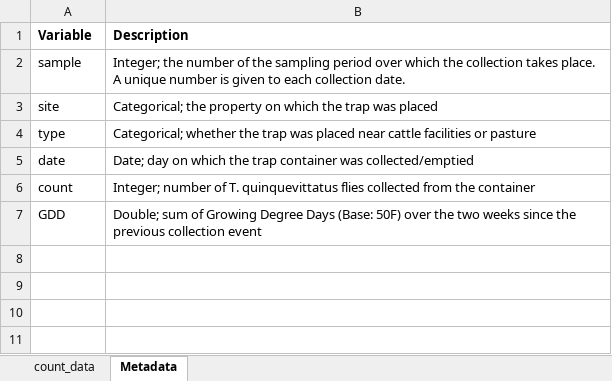
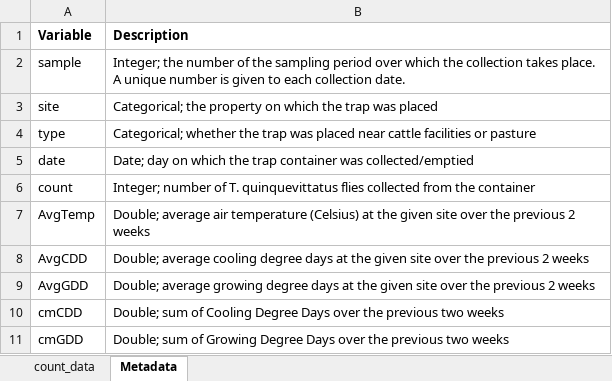
Before and after one commit to zeigerb/zei_sem_project, an Excel workbook: taban_Collection_Data.xlsx, sheet Metadata, drawn as a sheet; values as stored, in another font and other column widths than the file's, no borders; removed rows and columns are numbered as before the commit, all else as after; the diff names each change by its address in the sheet, - before the commit and + after, or states it on an @@ line.

```diff
--- a/taban_Collection_Data.xlsx (sheet Metadata)
+++ b/taban_Collection_Data.xlsx (sheet Metadata)
-row 7: GDD | Double; sum of Growing Degree Days (Base: 50F) over the two weeks since the previous collection event
+row 7: AvgTemp | Double; average air temperature (Celsius) at the given site over the previous 2 weeks
+row 8: AvgCDD | Double; average cooling degree days at the given site over the previous 2 weeks
+row 9: AvgGDD | Double; average growing degree days at the given site over the previous 2 weeks
+row 10: cmCDD | Double; sum of Cooling Degree Days over the previous two weeks
+row 11: cmGDD | Double; sum of Growing Degree Days over the previous two weeks
```
Also changed, not shown: sheet count_data, 2 other files.
